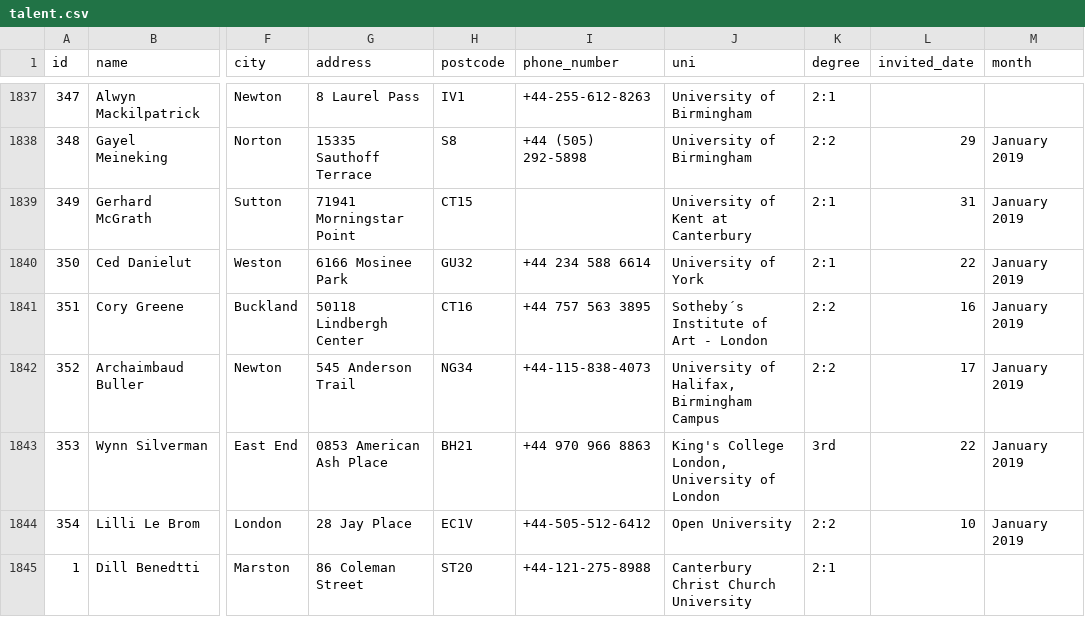
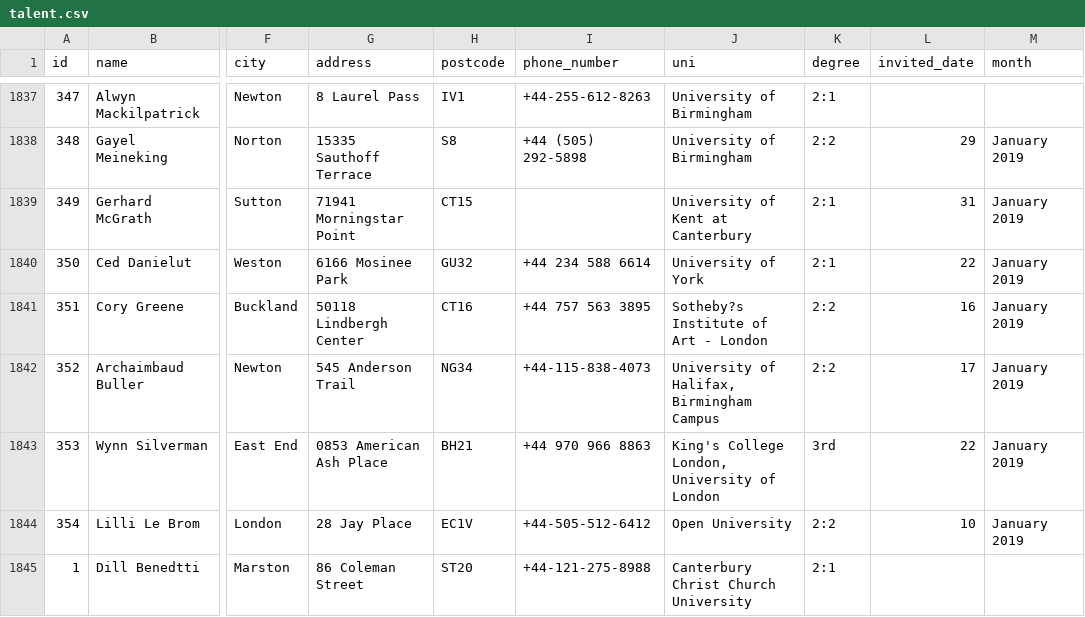
Before and after one commit to gabensaw/SpartaGlobal-DataEngineering-ProjectETL, a CSV file: investigate_S3_files/talent.csv, drawn as a sheet; only a part is shown, gaps mark what is left out; the diff covers the shown part only; the diff names each change by its address in the sheet, - before the commit and + after, or states it on an @@ line.

```diff
--- a/investigate_S3_files/talent.csv
+++ b/investigate_S3_files/talent.csv
-J1841 (uni): Sotheby´s Institute of Art - London
+J1841 (uni): Sotheby?s Institute of Art - London
```
Also changed, not shown: 27 edited cells elsewhere in this file, 1 other file.
